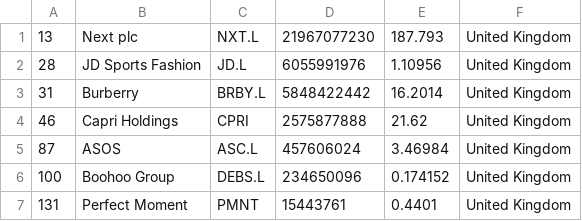
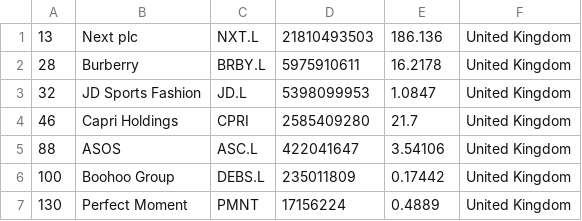
Before and after one commit to XxDiegodxX/merida-june-6-2024, a CSV file: companies_united_kingdom.csv, drawn as a sheet.

```diff
--- a/companies_united_kingdom.csv
+++ b/companies_united_kingdom.csv
@@ -1,7 +1,7 @@
-"13","Next plc","NXT.L","21967077230","187.793","United Kingdom"
-"28","JD Sports Fashion","JD.L","6055991976","1.10956","United Kingdom"
-"31","Burberry","BRBY.L","5848422442","16.2014","United Kingdom"
-"46","Capri Holdings","CPRI","2575877888","21.62","United Kingdom"
-"87","ASOS","ASC.L","457606024","3.46984","United Kingdom"
-"100","Boohoo Group","DEBS.L","234650096","0.174152","United Kingdom"
-"131","Perfect Moment","PMNT","15443761","0.4401","United Kingdom"
+"13","Next plc","NXT.L","21810493503","186.136","United Kingdom"
+"28","Burberry","BRBY.L","5975910611","16.2178","United Kingdom"
+"32","JD Sports Fashion","JD.L","5398099953","1.0847","United Kingdom"
+"46","Capri Holdings","CPRI","2585409280","21.7","United Kingdom"
+"88","ASOS","ASC.L","422041647","3.54106","United Kingdom"
+"100","Boohoo Group","DEBS.L","235011809","0.17442","United Kingdom"
+"130","Perfect Moment","PMNT","17156224","0.4889","United Kingdom"
```
Also changed, not shown: companies-all.csv, companies_france.csv, 1 other file.
